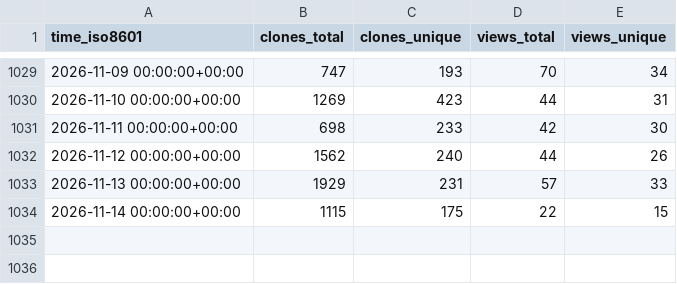
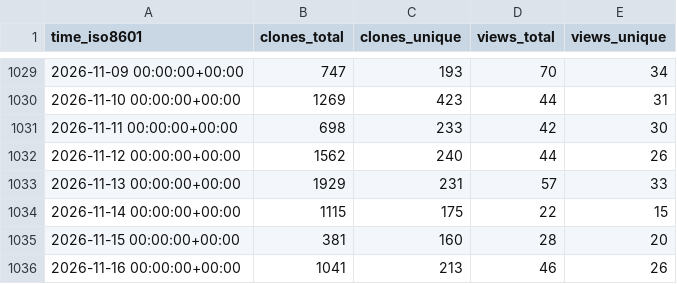
Before and after one commit to open-feature/spec, a CSV file: open-feature/spec/ghrs-data/views_clones_aggregate.csv, drawn as a sheet; only a part is shown, gaps mark what is left out; the diff names each change by its address in the sheet, - before the commit and + after, or states it on an @@ line.

```diff
--- a/open-feature/spec/ghrs-data/views_clones_aggregate.csv
+++ b/open-feature/spec/ghrs-data/views_clones_aggregate.csv
+row 1035: 2026-11-15 00:00:00+00:00 | 381 | 160 | 28 | 20
+row 1036: 2026-11-16 00:00:00+00:00 | 1041 | 213 | 46 | 26
```
Also changed, not shown: 1 other file.
